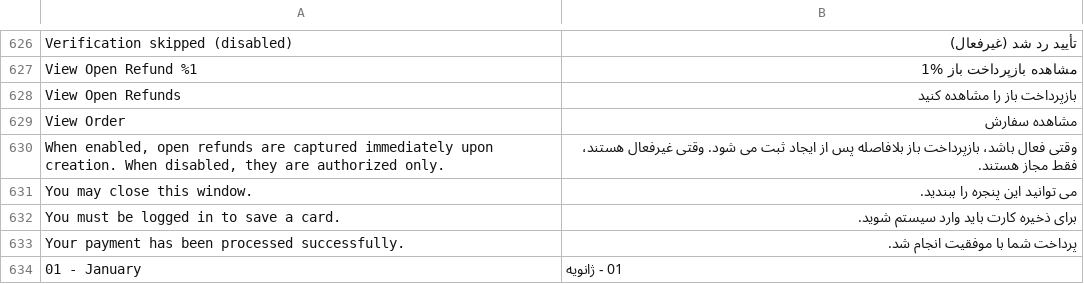
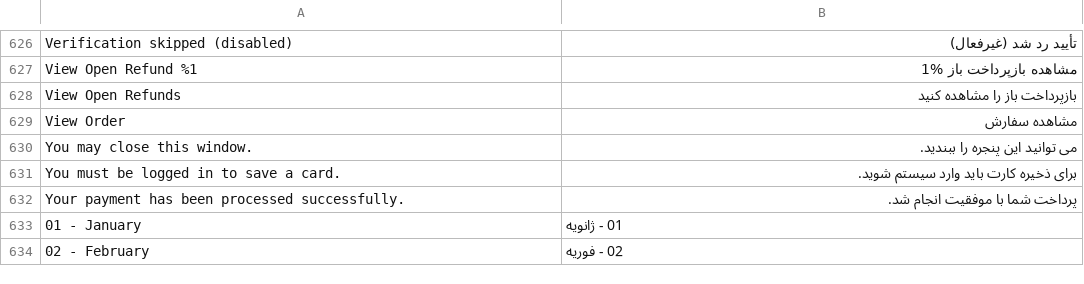
Before and after one commit to Fiserv/adobe-commerce-plugin, a CSV file: i18n/fa_IR.csv, drawn as a sheet; only a part is shown, gaps mark what is left out; the shorter side is filled out with more unchanged rows; the diff names each change by its address in the sheet, - before the commit and + after, or states it on an @@ line.

```diff
--- a/i18n/fa_IR.csv
+++ b/i18n/fa_IR.csv
-row 630: When enabled, open refunds are captured immediately upon creation. When disabled, they are authorized only. | وقتی فعال باشد، بازپرداخت باز بلافاصله پس از ایجاد ثبت می شود. وقتی غیرفعال هستند، فقط مجاز هستند.
```
Also changed, not shown: i18n/es_ES.csv, i18n/fr_FR.csv, 30 other files.
